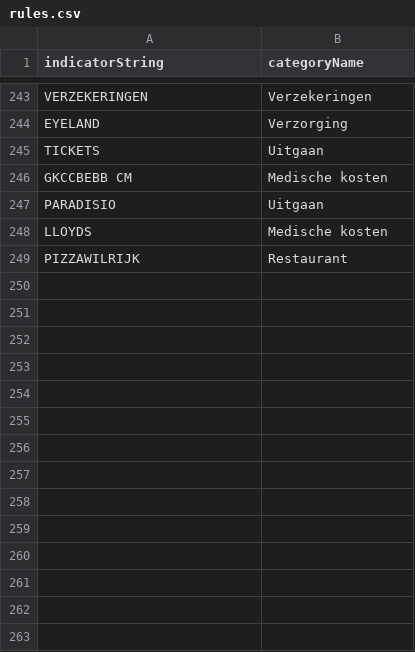
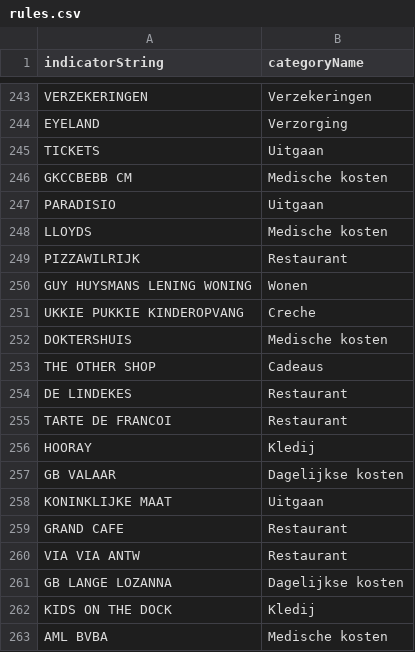
Before and after one commit to Sharp6/oBudget, a CSV file: classifier/businessRuleClassifier/businessRules/rules.csv, drawn as a sheet; only a part is shown, gaps mark what is left out; the diff names each change by its address in the sheet, - before the commit and + after, or states it on an @@ line.

```diff
--- a/classifier/businessRuleClassifier/businessRules/rules.csv
+++ b/classifier/businessRuleClassifier/businessRules/rules.csv
+row 250: GUY HUYSMANS LENING WONING | Wonen
+row 251: UKKIE PUKKIE KINDEROPVANG | Creche
+row 252: DOKTERSHUIS | Medische kosten
+row 253: THE OTHER SHOP | Cadeaus
+row 254: DE LINDEKES | Restaurant
+row 255: TARTE DE FRANCOI | Restaurant
+row 256: HOORAY | Kledij
+row 257: GB VALAAR | Dagelijkse kosten
+row 258: KONINKLIJKE MAAT | Uitgaan
+row 259: GRAND CAFE | Restaurant
+row 260: VIA VIA ANTW | Restaurant
+row 261: GB LANGE LOZANNA | Dagelijkse kosten
+row 262: KIDS ON THE DOCK | Kledij
+row 263: AML BVBA | Medische kosten
```
Also changed, not shown: categorieImporter/categorieen.csv, 19 other files.
